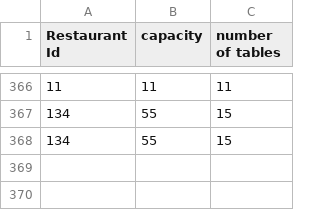
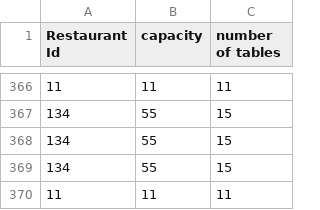
Before and after one commit to CS4013GroupProject/Restaurant-v3, a CSV file: out/production/Restaurant-v3/Restaurant.csv, drawn as a sheet; only a part is shown, gaps mark what is left out; the diff names each change by its address in the sheet, - before the commit and + after, or states it on an @@ line.

```diff
--- a/out/production/Restaurant-v3/Restaurant.csv
+++ b/out/production/Restaurant-v3/Restaurant.csv
+row 369: 134 | 55 | 15
+row 370: 11 | 11 | 11
```
Also changed, not shown: 5 other files.
